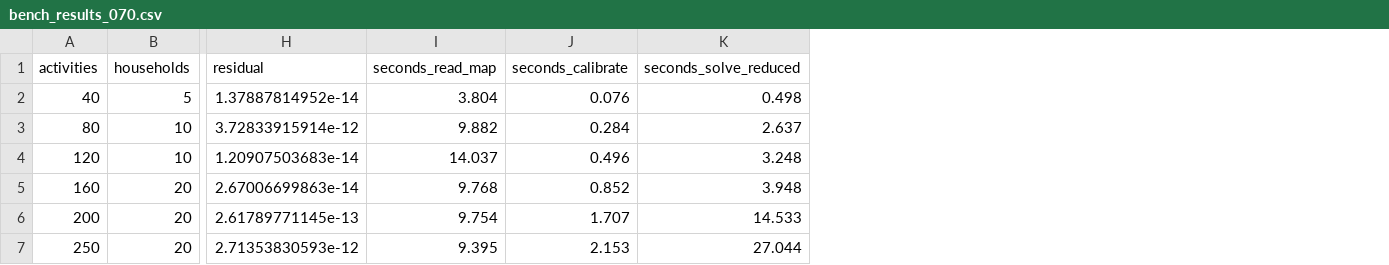
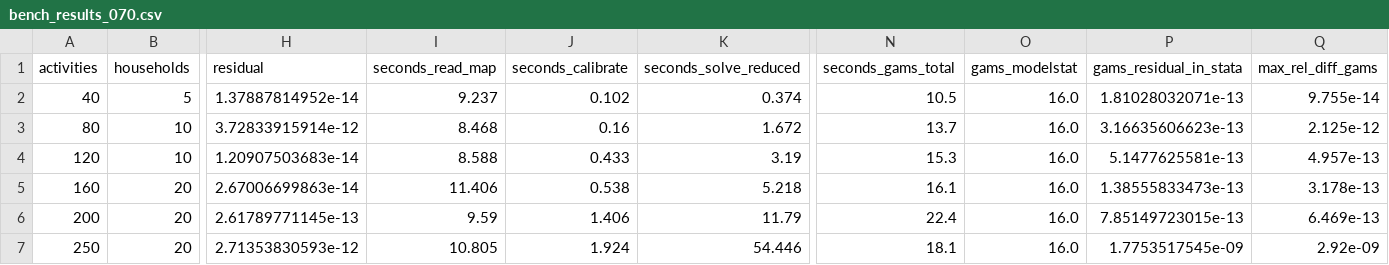
Before and after one commit to Mustapha-Wasseja/cge-stata, a CSV file: tools/bench/bench_results_070.csv, drawn as a sheet; only a part is shown, gaps mark what is left out; the diff names each change by its address in the sheet, - before the commit and + after, or states it on an @@ line.

```diff
--- a/tools/bench/bench_results_070.csv
+++ b/tools/bench/bench_results_070.csv
+column N (seconds_gams_total), rows 2-7: 10.5 | 13.7 | 15.3 | 16.1 | 22.4 | 18.1
+column O (gams_modelstat), rows 2-7: all 16.0
+column P (gams_residual_in_stata), rows 2-7: 1.81028032071e-13 | 3.16635606623e-13 | 5.1477625581e-13 | 1.38555833473e-13 | 7.85149723015e-13 | 1.7753517545e-09
+column Q (max_rel_diff_gams), rows 2-7: 9.755e-14 | 2.125e-12 | 4.957e-13 | 3.178e-13 | 6.469e-13 | 2.92e-09
-I2 (seconds_read_map): 3.804
+I2 (seconds_read_map): 9.237
-J2 (seconds_calibrate): 0.076
+J2 (seconds_calibrate): 0.102
-K2 (seconds_solve_reduced): 0.498
+K2 (seconds_solve_reduced): 0.374
-I3 (seconds_read_map): 9.882
+I3 (seconds_read_map): 8.468
-J3 (seconds_calibrate): 0.284
+J3 (seconds_calibrate): 0.16
-K3 (seconds_solve_reduced): 2.637
+K3 (seconds_solve_reduced): 1.672
-I4 (seconds_read_map): 14.037
+I4 (seconds_read_map): 8.588
-J4 (seconds_calibrate): 0.496
+J4 (seconds_calibrate): 0.433
-K4 (seconds_solve_reduced): 3.248
+K4 (seconds_solve_reduced): 3.19
-I5 (seconds_read_map): 9.768
+I5 (seconds_read_map): 11.406
-J5 (seconds_calibrate): 0.852
+J5 (seconds_calibrate): 0.538
-K5 (seconds_solve_reduced): 3.948
+K5 (seconds_solve_reduced): 5.218
-I6 (seconds_read_map): 9.754
+I6 (seconds_read_map): 9.59
-J6 (seconds_calibrate): 1.707
+J6 (seconds_calibrate): 1.406
-K6 (seconds_solve_reduced): 14.533
+K6 (seconds_solve_reduced): 11.79
-I7 (seconds_read_map): 9.395
+I7 (seconds_read_map): 10.805
-J7 (seconds_calibrate): 2.153
+J7 (seconds_calibrate): 1.924
-K7 (seconds_solve_reduced): 27.044
+K7 (seconds_solve_reduced): 54.446
```
Also changed, not shown: tools/bench/bench_results_070_statanow19.csv, tools/gams/export_check_results.csv, 55 other files.
